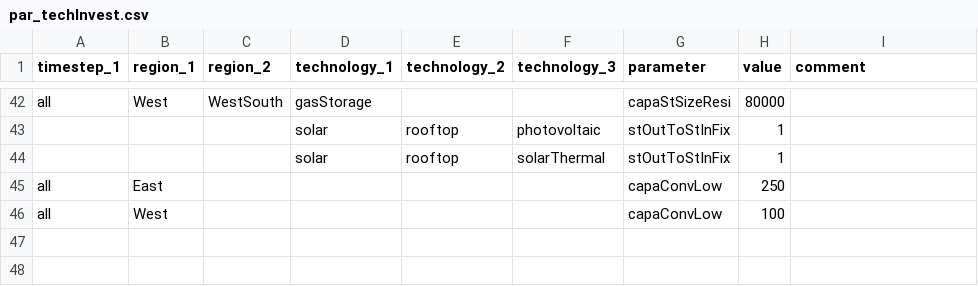
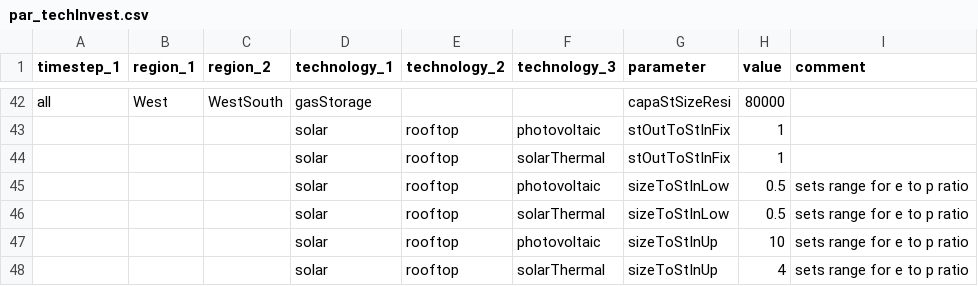
Before and after one commit to leonardgoeke/AnyMOD.jl, a CSV file: examples/demo_stoch/par_techInvest.csv, drawn as a sheet; only a part is shown, gaps mark what is left out.

Commit message:
adjusted stochastic test problem

```diff
--- a/examples/demo_stoch/par_techInvest.csv
+++ b/examples/demo_stoch/par_techInvest.csv
@@ -44,3 +44,5 @@ all,West,WestSouth,gasStorage,,,capaStSizeResi,80000,
 ,,,solar,rooftop,solarThermal,stOutToStInFix,1,
-all,East,,,,,capaConvLow,250,
-all,West,,,,,capaConvLow,100,
+,,,solar,rooftop,photovoltaic,sizeToStInLow,0.5,sets range for e to p ratio
+,,,solar,rooftop,solarThermal,sizeToStInLow,0.5,sets range for e to p ratio
+,,,solar,rooftop,photovoltaic,sizeToStInUp,10,sets range for e to p ratio
+,,,solar,rooftop,solarThermal,sizeToStInUp,4,sets range for e to p ratio
```
Also changed, not shown: examples/demo_stoch/par_exchange_and_trade.csv, examples/demo_stoch/par_techDispatch.csv, 6 other files.
